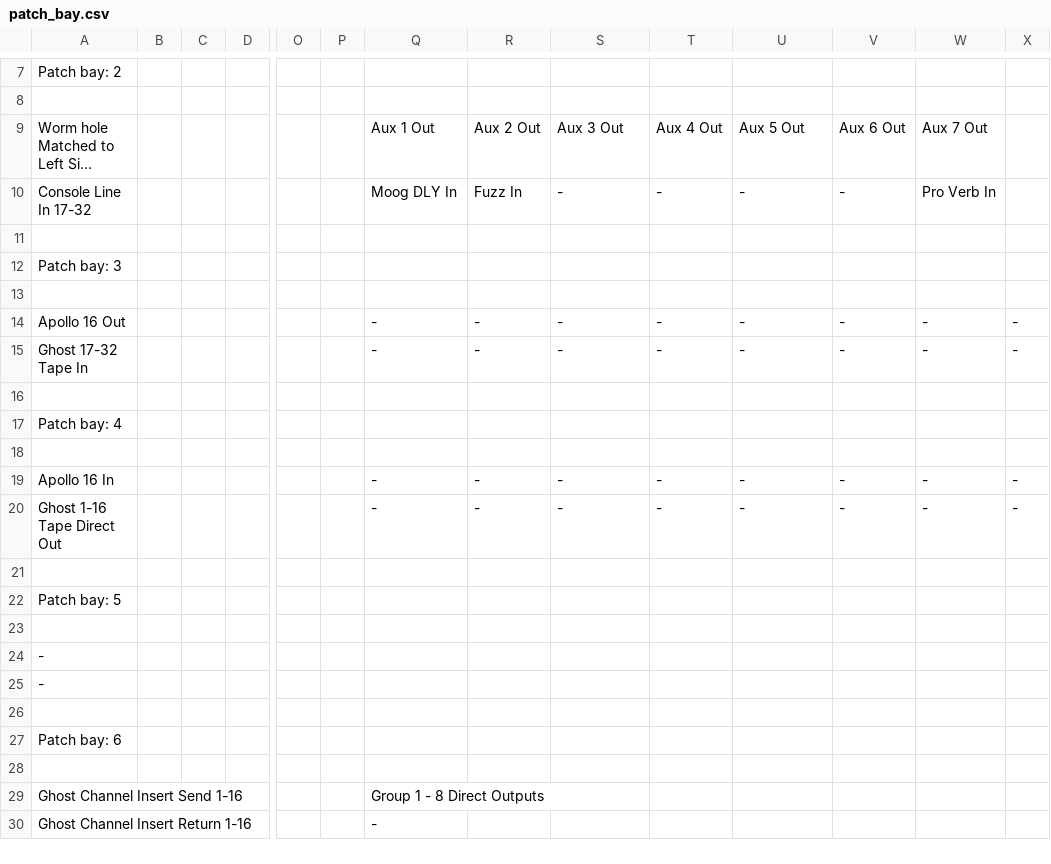
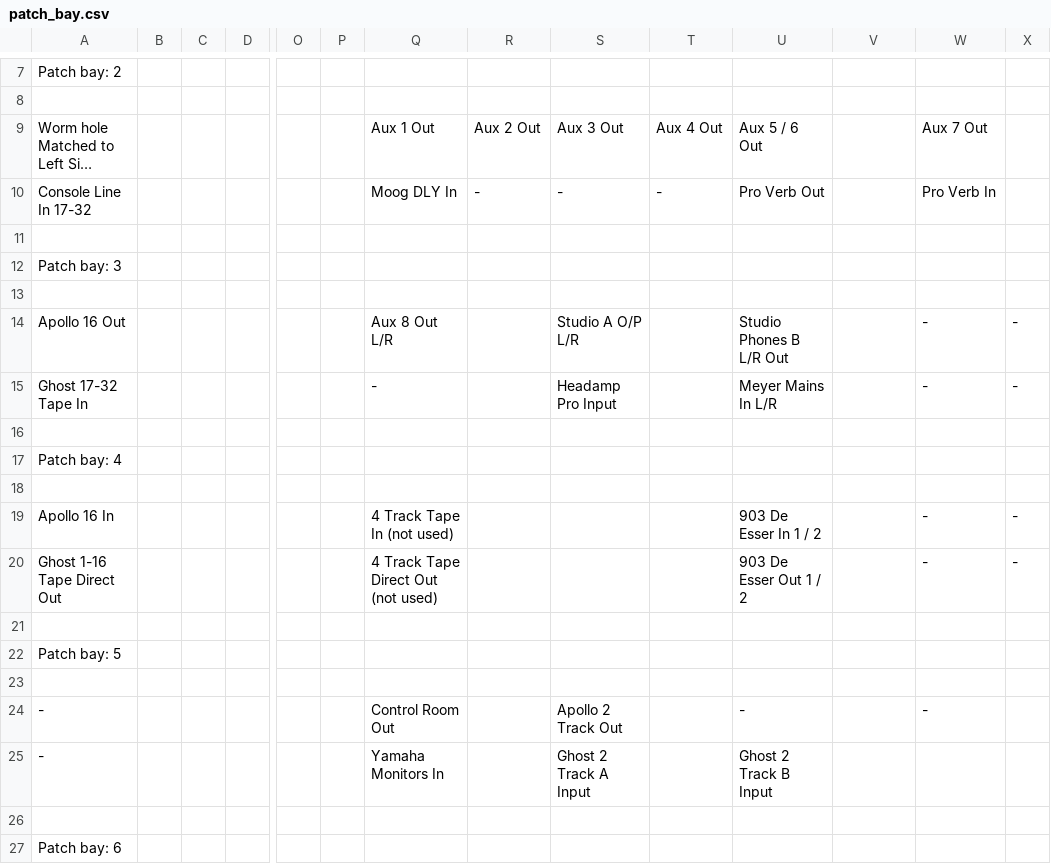
Before and after one commit to fogg4444/patch_bay_label_generator, a CSV file: csv_output/patch_bay.csv, drawn as a sheet; only a part is shown, gaps mark what is left out; the shorter side is filled out with more unchanged rows; long unchanged cells end in …; rows hold the shown columns only; the diff covers the shown part only; the diff names each change by its address in the sheet, - before the commit and + after, or states it on an @@ line.

```diff
--- a/csv_output/patch_bay.csv
+++ b/csv_output/patch_bay.csv
-U9: Aux 5 Out
+U9: Aux 5 / 6 Out
-V9: Aux 6 Out
+V9: (empty)
-R10: Fuzz In
+R10: -
-U10: -
+U10: Pro Verb Out
-V10: -
+V10: (empty)
-Q14: -
+Q14: Aux 8 Out L/R
-R14:R15: -
+R14:R15: (empty)
-S14: -
+S14: Studio A O/P L/R
-T14:T15: -
+T14:T15: (empty)
-U14: -
+U14: Studio Phones B L/R Out
-V14:V15: -
+V14:V15: (empty)
-S15: -
+S15: Headamp Pro Input
-U15: -
+U15: Meyer Mains In L/R
-Q19: -
+Q19: 4 Track Tape In (not used)
-R19:R20: -
+R19:R20: (empty)
-S19:S20: -
+S19:S20: (empty)
-T19:T20: -
+T19:T20: (empty)
-U19: -
+U19: 903 De Esser In 1 / 2
-V19:V20: -
+V19:V20: (empty)
-Q20: -
+Q20: 4 Track Tape Direct Out (not used)
-U20: -
+U20: 903 De Esser Out 1 / 2
@@ row 24 moved to row 44: - @@
@@ row 25 moved to row 45: - @@
+row 24: - |  |  |  |  |  | Control Room Out |  | Apollo 2 Track Out |  | - |  | -
+row 25: - |  |  |  |  |  | Yamaha Monitors In |  | Ghost 2 Track A Input |  | Ghost 2 Track B Input
```
Also changed, not shown: 13 added rows and 2 edited cells elsewhere in this file, 39 other files.
